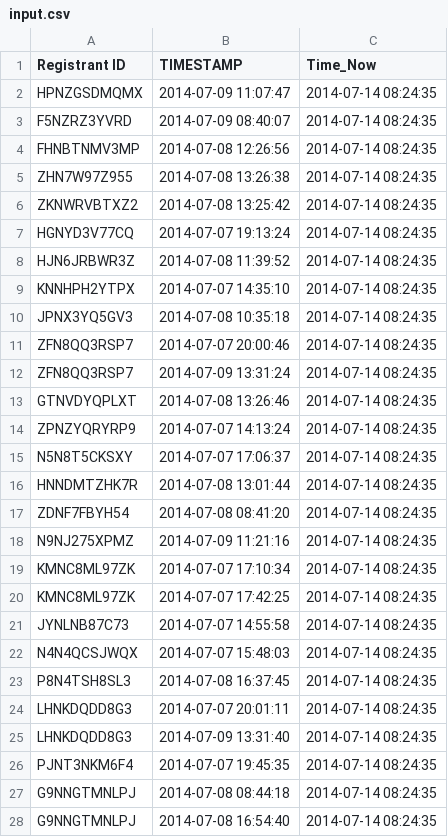
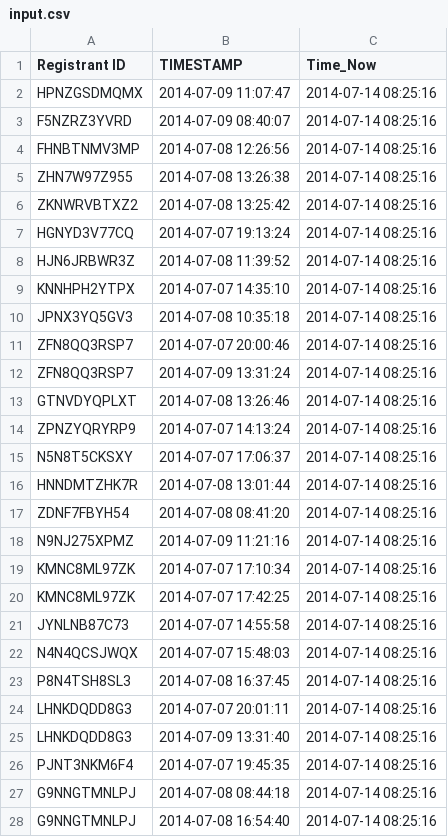
Before and after one commit to ajsultanov/alteryx-in-python, a CSV file: 10/input.csv, drawn as a sheet; only a part is shown; the diff covers the shown part only.

```diff
--- a/10/input.csv
+++ b/10/input.csv
@@ -1,28 +1,28 @@
 Registrant ID,TIMESTAMP,Time_Now
-HPNZGSDMQMX,2014-07-09 11:07:47,2014-07-14 08:24:35
-F5NZRZ3YVRD,2014-07-09 08:40:07,2014-07-14 08:24:35
-FHNBTNMV3MP,2014-07-08 12:26:56,2014-07-14 08:24:35
-ZHN7W97Z955,2014-07-08 13:26:38,2014-07-14 08:24:35
-ZKNWRVBTXZ2,2014-07-08 13:25:42,2014-07-14 08:24:35
-HGNYD3V77CQ,2014-07-07 19:13:24,2014-07-14 08:24:35
-HJN6JRBWR3Z,2014-07-08 11:39:52,2014-07-14 08:24:35
-KNNHPH2YTPX,2014-07-07 14:35:10,2014-07-14 08:24:35
-JPNX3YQ5GV3,2014-07-08 10:35:18,2014-07-14 08:24:35
-ZFN8QQ3RSP7,2014-07-07 20:00:46,2014-07-14 08:24:35
-ZFN8QQ3RSP7,2014-07-09 13:31:24,2014-07-14 08:24:35
-GTNVDYQPLXT,2014-07-08 13:26:46,2014-07-14 08:24:35
-ZPNZYQRYRP9,2014-07-07 14:13:24,2014-07-14 08:24:35
-N5N8T5CKSXY,2014-07-07 17:06:37,2014-07-14 08:24:35
-HNNDMTZHK7R,2014-07-08 13:01:44,2014-07-14 08:24:35
-ZDNF7FBYH54,2014-07-08 08:41:20,2014-07-14 08:24:35
-N9NJ275XPMZ,2014-07-09 11:21:16,2014-07-14 08:24:35
-KMNC8ML97ZK,2014-07-07 17:10:34,2014-07-14 08:24:35
-KMNC8ML97ZK,2014-07-07 17:42:25,2014-07-14 08:24:35
-JYNLNB87C73,2014-07-07 14:55:58,2014-07-14 08:24:35
-N4N4QCSJWQX,2014-07-07 15:48:03,2014-07-14 08:24:35
-P8N4TSH8SL3,2014-07-08 16:37:45,2014-07-14 08:24:35
-LHNKDQDD8G3,2014-07-07 20:01:11,2014-07-14 08:24:35
-LHNKDQDD8G3,2014-07-09 13:31:40,2014-07-14 08:24:35
-PJNT3NKM6F4,2014-07-07 19:45:35,2014-07-14 08:24:35
-G9NNGTMNLPJ,2014-07-08 08:44:18,2014-07-14 08:24:35
-G9NNGTMNLPJ,2014-07-08 16:54:40,2014-07-14 08:24:35
+HPNZGSDMQMX,2014-07-09 11:07:47,2014-07-14 08:25:16
+F5NZRZ3YVRD,2014-07-09 08:40:07,2014-07-14 08:25:16
+FHNBTNMV3MP,2014-07-08 12:26:56,2014-07-14 08:25:16
+ZHN7W97Z955,2014-07-08 13:26:38,2014-07-14 08:25:16
+ZKNWRVBTXZ2,2014-07-08 13:25:42,2014-07-14 08:25:16
+HGNYD3V77CQ,2014-07-07 19:13:24,2014-07-14 08:25:16
+HJN6JRBWR3Z,2014-07-08 11:39:52,2014-07-14 08:25:16
+KNNHPH2YTPX,2014-07-07 14:35:10,2014-07-14 08:25:16
+JPNX3YQ5GV3,2014-07-08 10:35:18,2014-07-14 08:25:16
+ZFN8QQ3RSP7,2014-07-07 20:00:46,2014-07-14 08:25:16
+ZFN8QQ3RSP7,2014-07-09 13:31:24,2014-07-14 08:25:16
+GTNVDYQPLXT,2014-07-08 13:26:46,2014-07-14 08:25:16
+ZPNZYQRYRP9,2014-07-07 14:13:24,2014-07-14 08:25:16
+N5N8T5CKSXY,2014-07-07 17:06:37,2014-07-14 08:25:16
+HNNDMTZHK7R,2014-07-08 13:01:44,2014-07-14 08:25:16
+ZDNF7FBYH54,2014-07-08 08:41:20,2014-07-14 08:25:16
+N9NJ275XPMZ,2014-07-09 11:21:16,2014-07-14 08:25:16
+KMNC8ML97ZK,2014-07-07 17:10:34,2014-07-14 08:25:16
+KMNC8ML97ZK,2014-07-07 17:42:25,2014-07-14 08:25:16
+JYNLNB87C73,2014-07-07 14:55:58,2014-07-14 08:25:16
+N4N4QCSJWQX,2014-07-07 15:48:03,2014-07-14 08:25:16
+P8N4TSH8SL3,2014-07-08 16:37:45,2014-07-14 08:25:16
+LHNKDQDD8G3,2014-07-07 20:01:11,2014-07-14 08:25:16
+LHNKDQDD8G3,2014-07-09 13:31:40,2014-07-14 08:25:16
+PJNT3NKM6F4,2014-07-07 19:45:35,2014-07-14 08:25:16
+G9NNGTMNLPJ,2014-07-08 08:44:18,2014-07-14 08:25:16
+G9NNGTMNLPJ,2014-07-08 16:54:40,2014-07-14 08:25:16
```
Also changed, not shown: 19 edited cells elsewhere in this file, 4 other files.
